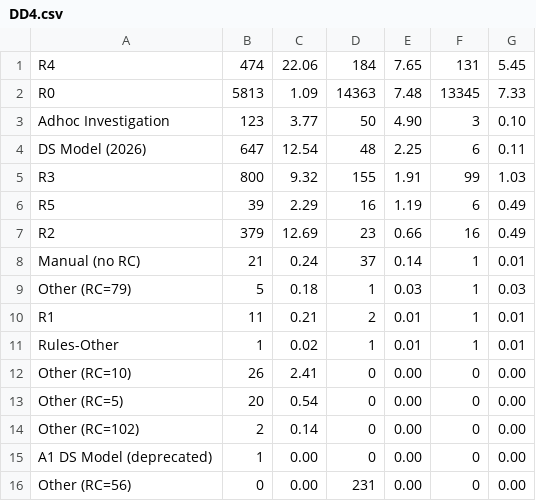
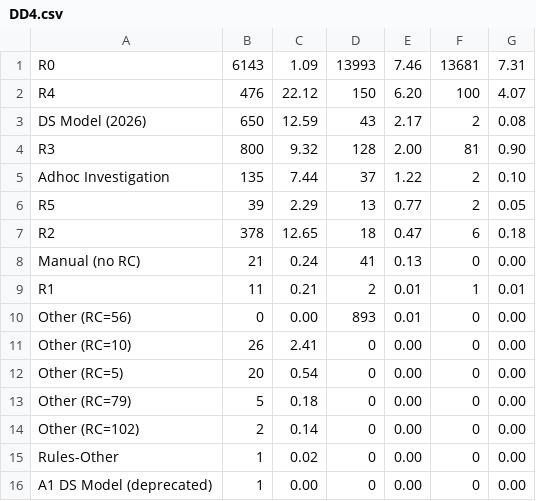
Before and after one commit to varunvaithy/fab-biweekly-dashboard, a CSV file: deletion-plan/Results for Dashboard/DD4.csv, drawn as a sheet.

```diff
--- a/deletion-plan/Results for Dashboard/DD4.csv
+++ b/deletion-plan/Results for Dashboard/DD4.csv
@@ -1,16 +1,16 @@
-R4,474,22.06,184,7.65,131,5.45
-R0,5813,1.09,14363,7.48,13345,7.33
-Adhoc Investigation,123,3.77,50,4.90,3,0.10
-DS Model (2026),647,12.54,48,2.25,6,0.11
-R3,800,9.32,155,1.91,99,1.03
-R5,39,2.29,16,1.19,6,0.49
-R2,379,12.69,23,0.66,16,0.49
-Manual (no RC),21,0.24,37,0.14,1,0.01
-Other (RC=79),5,0.18,1,0.03,1,0.03
+R0,6143,1.09,13993,7.46,13681,7.31
+R4,476,22.12,150,6.20,100,4.07
+DS Model (2026),650,12.59,43,2.17,2,0.08
+R3,800,9.32,128,2.00,81,0.90
+Adhoc Investigation,135,7.44,37,1.22,2,0.10
+R5,39,2.29,13,0.77,2,0.05
+R2,378,12.65,18,0.47,6,0.18
+Manual (no RC),21,0.24,41,0.13,0,0.00
 R1,11,0.21,2,0.01,1,0.01
-Rules-Other,1,0.02,1,0.01,1,0.01
+Other (RC=56),0,0.00,893,0.01,0,0.00
 Other (RC=10),26,2.41,0,0.00,0,0.00
 Other (RC=5),20,0.54,0,0.00,0,0.00
+Other (RC=79),5,0.18,0,0.00,0,0.00
 Other (RC=102),2,0.14,0,0.00,0,0.00
+Rules-Other,1,0.02,0,0.00,0,0.00
 A1 DS Model (deprecated),1,0.00,0,0.00,0,0.00
-Other (RC=56),0,0.00,231,0.00,0,0.00
```
Also changed, not shown: deletion-plan/Results for Dashboard/DD6.csv, deletion-plan/Results for Dashboard/DD7.csv, 12 other files.
